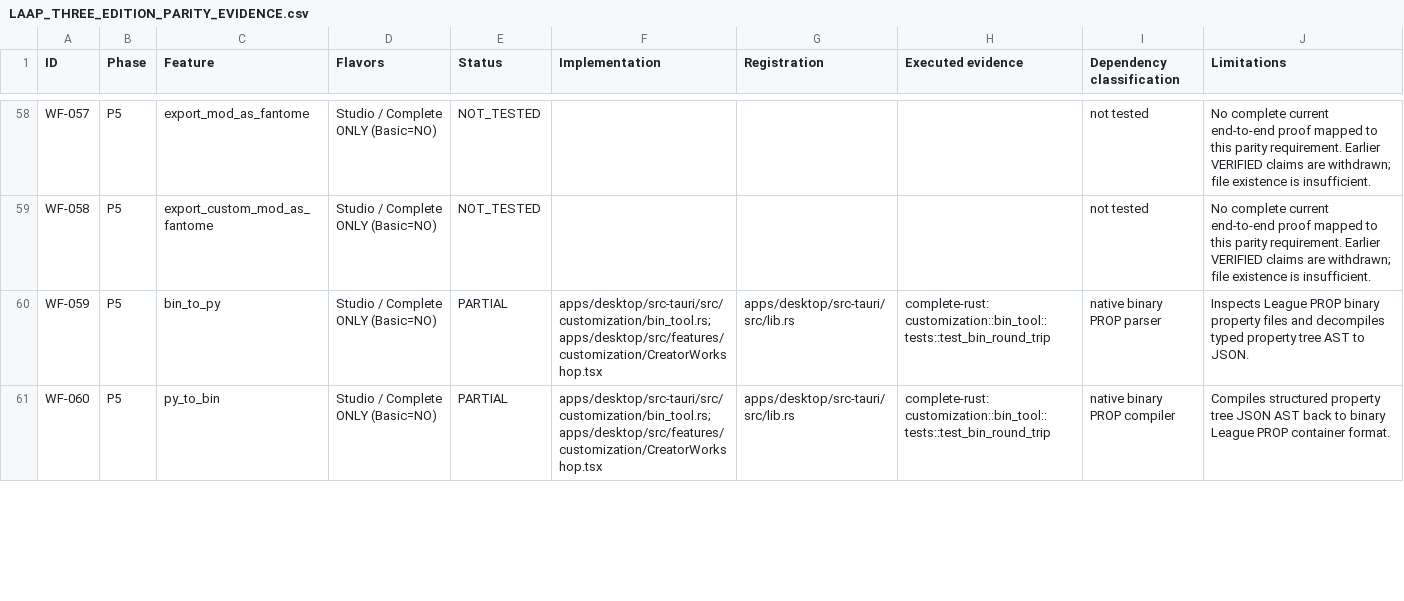
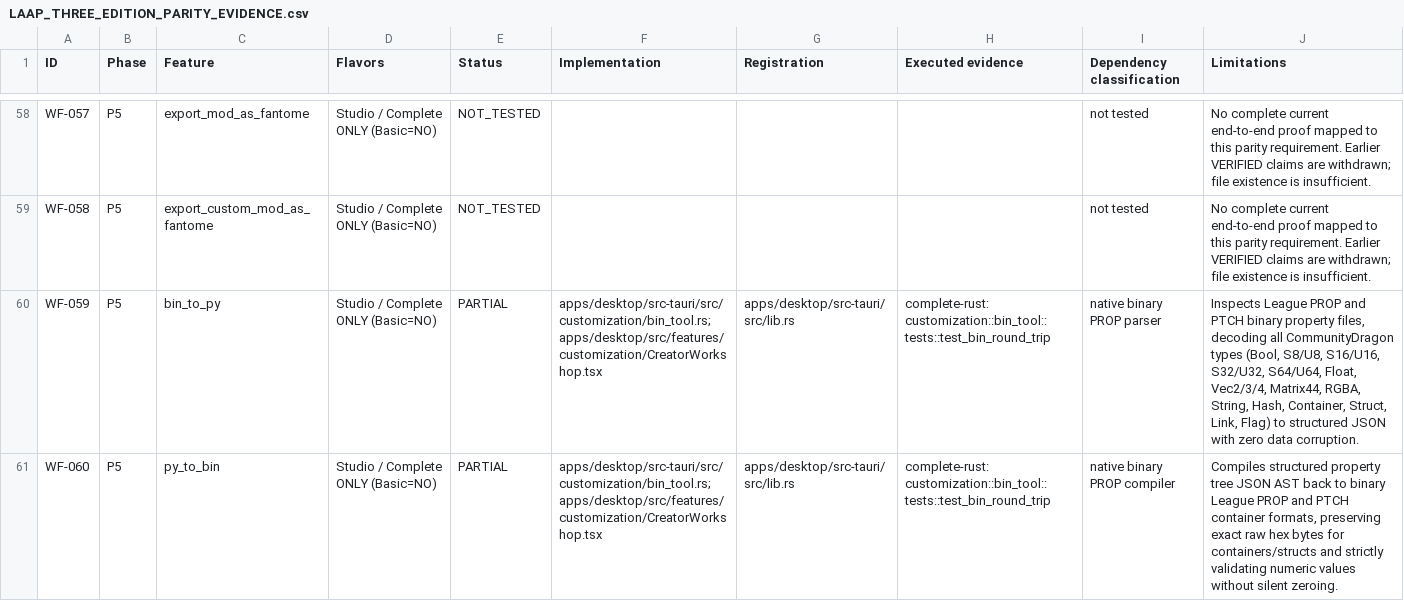
Before and after one commit to Kingof3O/laap, a CSV file: docs/LAAP_THREE_EDITION_PARITY_EVIDENCE.csv, drawn as a sheet; only a part is shown, gaps mark what is left out; the diff covers the shown part only.

Commit message:
feat: correct League WAD/BIN format compliance, full 22-locale i18n, client surfaces adapter reporting, and creator autosave

```diff
--- a/docs/LAAP_THREE_EDITION_PARITY_EVIDENCE.csv
+++ b/docs/LAAP_THREE_EDITION_PARITY_EVIDENCE.csv
@@ -59,3 +59,3 @@
 "WF-058","P5","export_custom_mod_as_fantome","Studio / Complete ONLY (Basic=NO)","NOT_TESTED","","","","not tested","No complete current end-to-end proof mapped to this parity requirement. Earlier VERIFIED claims are withdrawn; file existence is insufficient."
-"WF-059","P5","bin_to_py","Studio / Complete ONLY (Basic=NO)","PARTIAL","apps/desktop/src-tauri/src/customization/bin_tool.rs; apps/desktop/src/features/customization/CreatorWorkshop.tsx","apps/desktop/src-tauri/src/lib.rs","complete-rust: customization::bin_tool::tests::test_bin_round_trip","native binary PROP parser","Inspects League PROP binary property files and decompiles typed property tree AST to JSON."
-"WF-060","P5","py_to_bin","Studio / Complete ONLY (Basic=NO)","PARTIAL","apps/desktop/src-tauri/src/customization/bin_tool.rs; apps/desktop/src/features/customization/CreatorWorkshop.tsx","apps/desktop/src-tauri/src/lib.rs","complete-rust: customization::bin_tool::tests::test_bin_round_trip","native binary PROP compiler","Compiles structured property tree JSON AST back to binary League PROP container format."
+"WF-059","P5","bin_to_py","Studio / Complete ONLY (Basic=NO)","PARTIAL","apps/desktop/src-tauri/src/customization/bin_tool.rs; apps/desktop/src/features/customization/CreatorWorkshop.tsx","apps/desktop/src-tauri/src/lib.rs","complete-rust: customization::bin_tool::tests::test_bin_round_trip","native binary PROP parser","Inspects League PROP and PTCH binary property files, decoding all CommunityDragon types (Bool, S8/U8, S16/U16, S32/U32, S64/U64, Float, Vec2/3/4, Matrix44, RGBA, String, Hash, Container, Struct, Link, Flag) to structured JSON with zero data corruption."
+"WF-060","P5","py_to_bin","Studio / Complete ONLY (Basic=NO)","PARTIAL","apps/desktop/src-tauri/src/customization/bin_tool.rs; apps/desktop/src/features/customization/CreatorWorkshop.tsx","apps/desktop/src-tauri/src/lib.rs","complete-rust: customization::bin_tool::tests::test_bin_round_trip","native binary PROP compiler","Compiles structured property tree JSON AST back to binary League PROP and PTCH container formats, preserving exact raw hex bytes for containers/structs and strictly validating numeric values without silent zeroing."
```
Also changed, not shown: 6 edited cells elsewhere in this file, docs/implementation-tracking/FEATURE-STATUS.csv, 24 other files.
